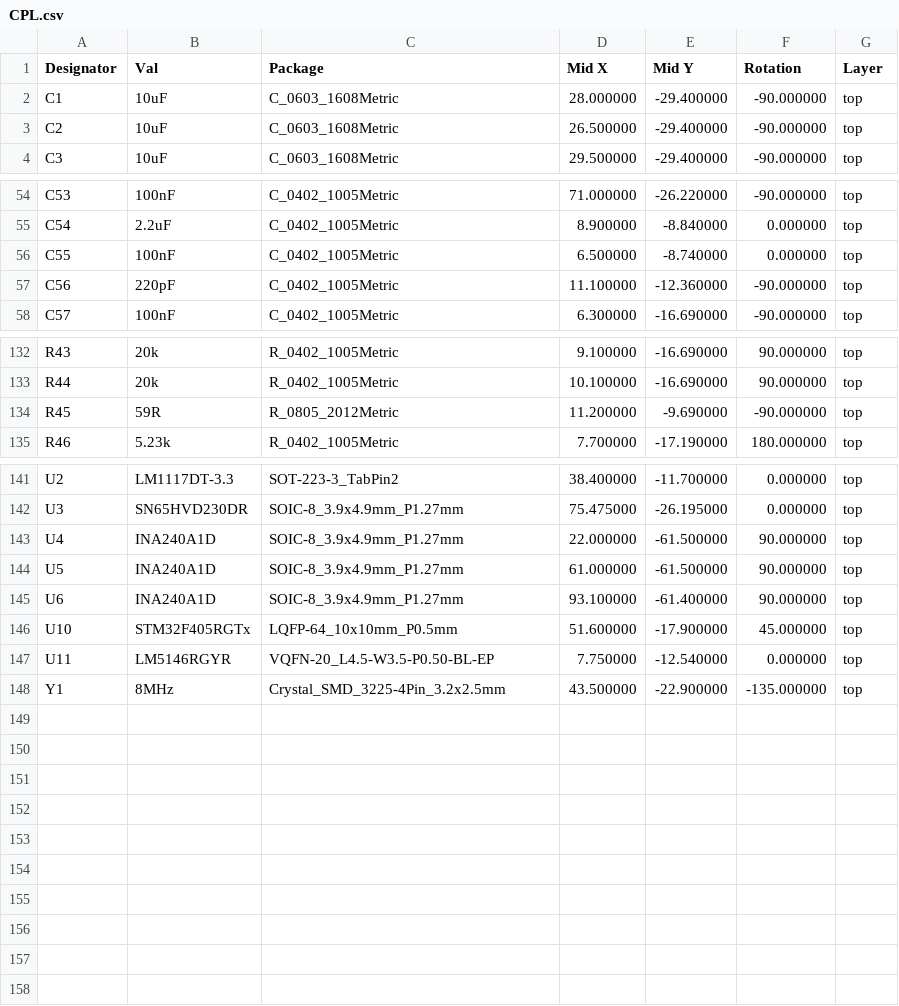
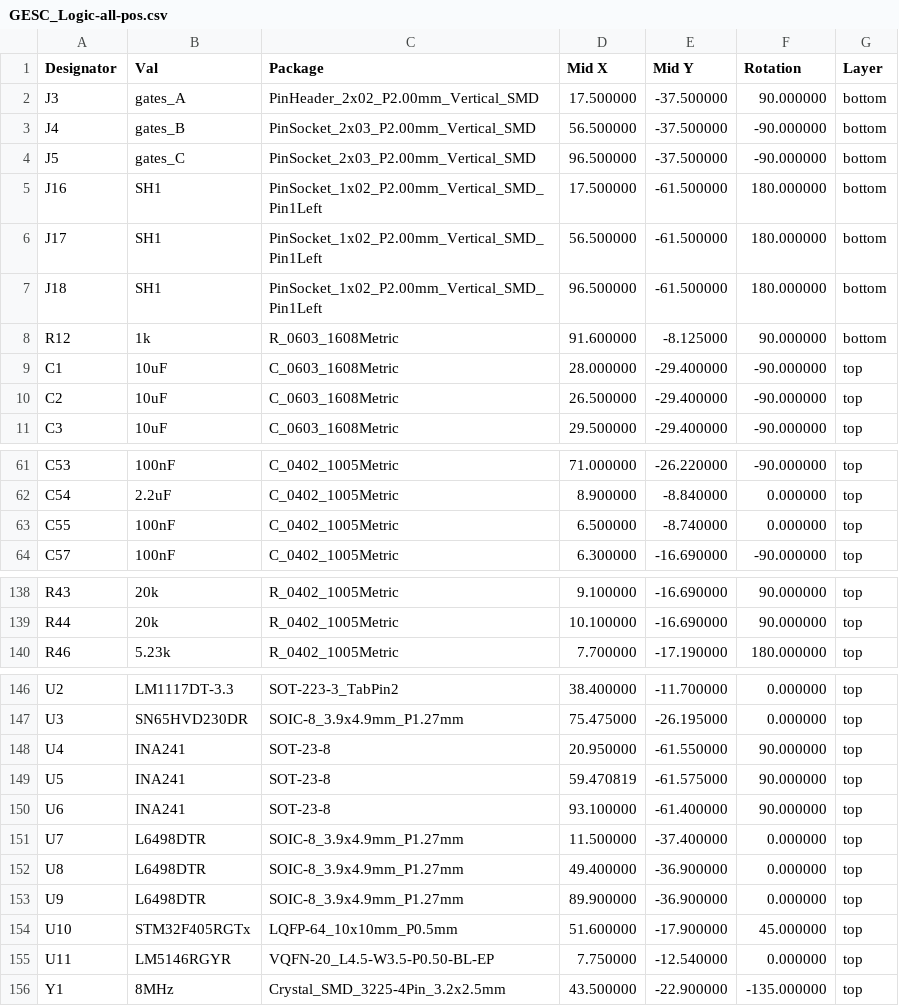
Before and after one commit to NormalHuman-Anything/GESC_Logic, a CSV file: PROD/GESC_Logic-all-pos.csv (was CPL.csv), drawn as a sheet; only a part is shown, gaps mark what is left out; the diff covers the shown part only.

```diff
--- a/CPL.csv
+++ b/PROD/GESC_Logic-all-pos.csv
@@ -1,2 +1,9 @@
 Designator,Val,Package,Mid X,Mid Y,Rotation,Layer
+"J3","gates_A","PinHeader_2x02_P2.00mm_Vertical_SMD",17.500000,-37.500000,90.000000,bottom
+"J4","gates_B","PinSocket_2x03_P2.00mm_Vertical_SMD",56.500000,-37.500000,-90.000000,bottom
+"J5","gates_C","PinSocket_2x03_P2.00mm_Vertical_SMD",96.500000,-37.500000,-90.000000,bottom
+"J16","SH1","PinSocket_1x02_P2.00mm_Vertical_SMD_Pin1Left",17.500000,-61.500000,180.000000,bottom
+"J17","SH1","PinSocket_1x02_P2.00mm_Vertical_SMD_Pin1Left",56.500000,-61.500000,180.000000,bottom
+"J18","SH1","PinSocket_1x02_P2.00mm_Vertical_SMD_Pin1Left",96.500000,-61.500000,180.000000,bottom
+"R12","1k","R_0603_1608Metric",91.600000,-8.125000,90.000000,bottom
 "C1","10uF","C_0603_1608Metric",28.000000,-29.400000,-90.000000,top
@@ -56,3 +63,2 @@ Designator,Val,Package,Mid X,Mid Y,Rotation,Layer
 "C55","100nF","C_0402_1005Metric",6.500000,-8.740000,0.000000,top
-"C56","220pF","C_0402_1005Metric",11.100000,-12.360000,-90.000000,top
 "C57","100nF","C_0402_1005Metric",6.300000,-16.690000,-90.000000,top
@@ -133,3 +139,2 @@ Designator,Val,Package,Mid X,Mid Y,Rotation,Layer
 "R44","20k","R_0402_1005Metric",10.100000,-16.690000,90.000000,top
-"R45","59R","R_0805_2012Metric",11.200000,-9.690000,-90.000000,top
 "R46","5.23k","R_0402_1005Metric",7.700000,-17.190000,180.000000,top
@@ -142,5 +147,8 @@ Designator,Val,Package,Mid X,Mid Y,Rotation,Layer
 "U3","SN65HVD230DR","SOIC-8_3.9x4.9mm_P1.27mm",75.475000,-26.195000,0.000000,top
-"U4","INA240A1D","SOIC-8_3.9x4.9mm_P1.27mm",22.000000,-61.500000,90.000000,top
-"U5","INA240A1D","SOIC-8_3.9x4.9mm_P1.27mm",61.000000,-61.500000,90.000000,top
-"U6","INA240A1D","SOIC-8_3.9x4.9mm_P1.27mm",93.100000,-61.400000,90.000000,top
+"U4","INA241","SOT-23-8",20.950000,-61.550000,90.000000,top
+"U5","INA241","SOT-23-8",59.470819,-61.575000,90.000000,top
+"U6","INA241","SOT-23-8",93.100000,-61.400000,90.000000,top
+"U7","L6498DTR","SOIC-8_3.9x4.9mm_P1.27mm",11.500000,-37.400000,0.000000,top
+"U8","L6498DTR","SOIC-8_3.9x4.9mm_P1.27mm",49.400000,-36.900000,0.000000,top
+"U9","L6498DTR","SOIC-8_3.9x4.9mm_P1.27mm",89.900000,-36.900000,0.000000,top
 "U10","STM32F405RGTx","LQFP-64_10x10mm_P0.5mm",51.600000,-17.900000,45.000000,top
```
Also changed, not shown: 8 edited cells elsewhere in this file, PROD/BOM.csv, 33 other files.
